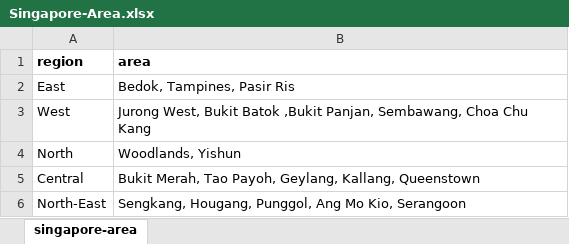
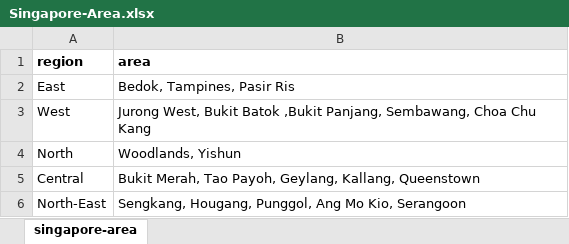
Before and after one commit to nikodemusole/DW20201_A_B5, an Excel workbook: Singapore-Area.xlsx, sheet singapore-area, drawn as a sheet; values as stored, in another font and other column widths than the file's, no borders; the diff names each change by its address in the sheet, - before the commit and + after, or states it on an @@ line.

Commit message:
Update Singapore-Area.xlsx

```diff
--- a/Singapore-Area.xlsx (sheet singapore-area)
+++ b/Singapore-Area.xlsx (sheet singapore-area)
-B3 (area): …Batok ,Bukit Panjan, Sembawang, Choa…
+B3 (area): …Batok ,Bukit Panjang, Sembawang, Choa…
```
